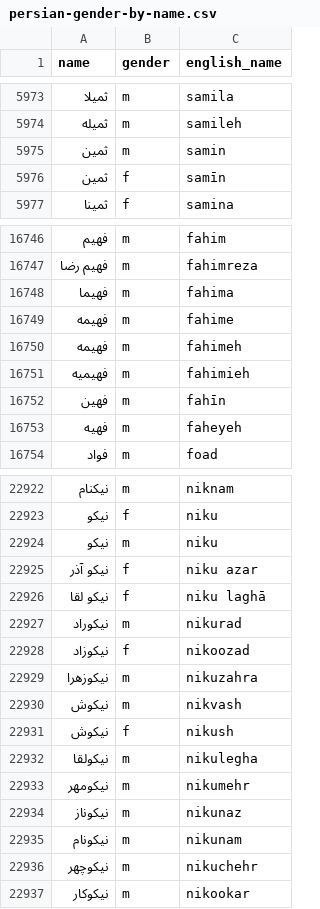
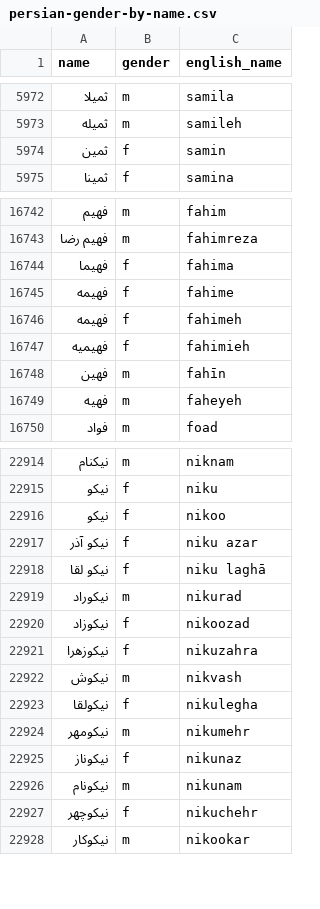
Before and after one commit to farbodbj/persian-gender-by-name, a CSV file: persian-gender-by-name.csv, drawn as a sheet; only a part is shown, gaps mark what is left out; the diff covers the shown part only.

Commit message:
fix: Cleaning

```diff
--- a/persian-gender-by-name.csv
+++ b/persian-gender-by-name.csv
@@ -5974,4 +5973,3 @@ name,gender,english_name
 ثمیله,m,samileh
-ثمین,m,samin
-ثمین,f,samīn
+ثمین,f,samin
 ثمینا,f,samina
@@ -16747,6 +16743,6 @@ name,gender,english_name
 فهیم رضا,m,fahimreza
-فهیما,m,fahima
-فهیمه,m,fahime
-فهیمه,m,fahimeh
-فهیمیه,m,fahimieh
+فهیما,f,fahima
+فهیمه,f,fahime
+فهیمه,f,fahimeh
+فهیمیه,f,fahimieh
 فهین,m,fahīn
@@ -22923,3 +22915,3 @@ name,gender,english_name
 نیکو,f,niku
-نیکو,m,niku
+نیکو,f,nikoo
 نیکو آذر,f,niku azar
@@ -22928,10 +22920,9 @@ name,gender,english_name
 نیکوزاد,f,nikoozad
-نیکوزهرا,m,nikuzahra
+نیکوزهرا,f,nikuzahra
 نیکوش,m,nikvash
-نیکوش,f,nikush
-نیکولقا,m,nikulegha
+نیکولقا,f,nikulegha
 نیکومهر,m,nikumehr
-نیکوناز,m,nikunaz
+نیکوناز,f,nikunaz
 نیکونام,m,nikunam
-نیکوچهر,m,nikuchehr
+نیکوچهر,f,nikuchehr
 نیکوکار,m,nikookar
```
Also changed, not shown: 7 removed rows and 20 edited cells elsewhere in this file.
